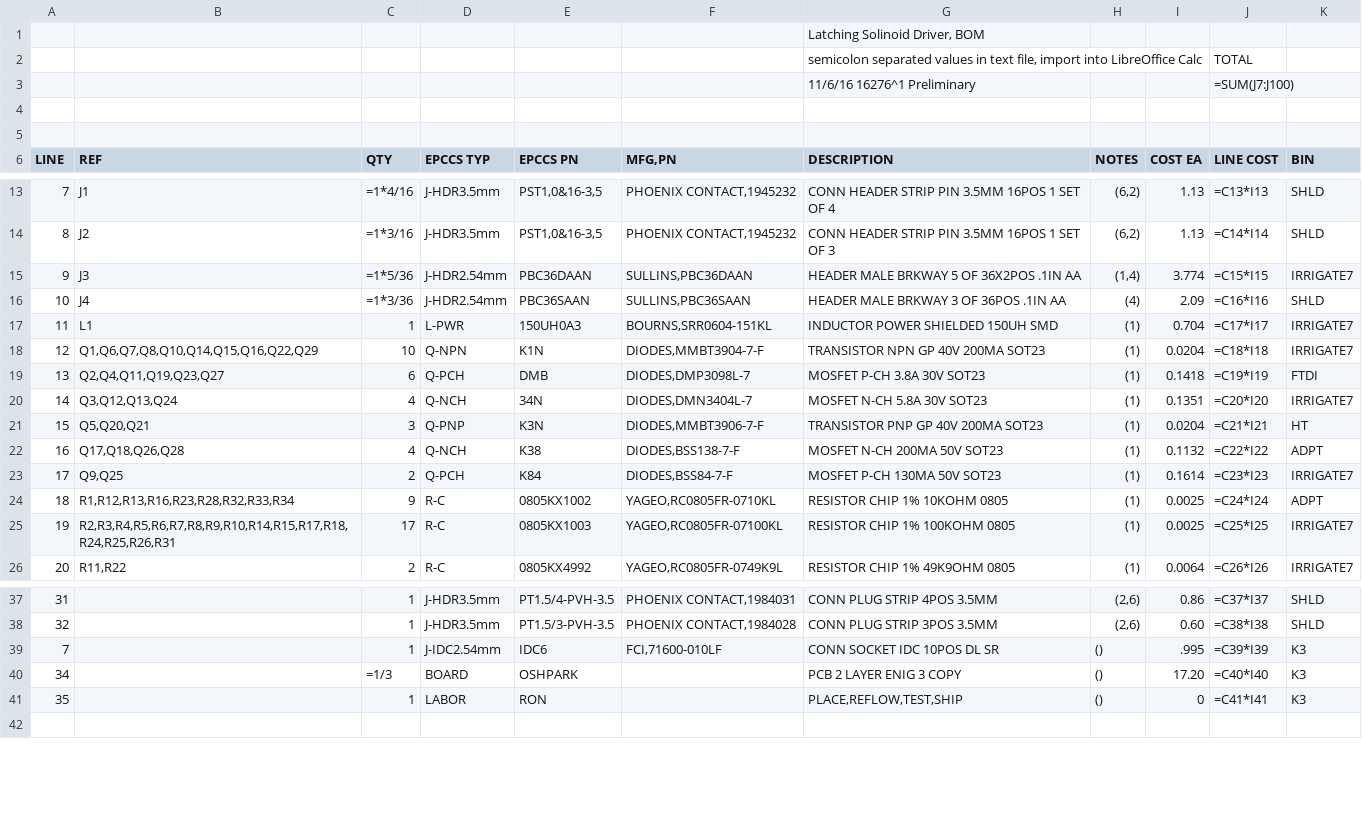
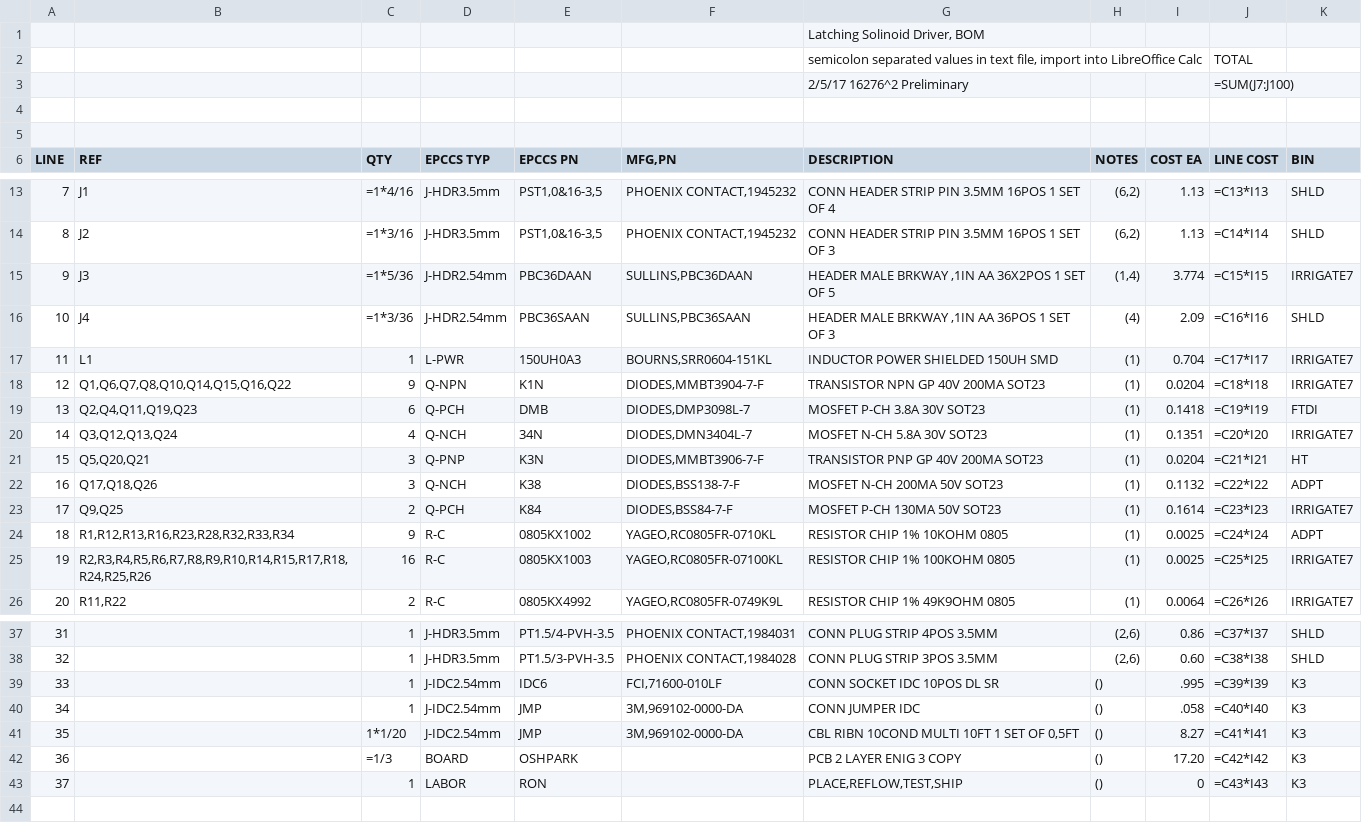
Before and after one commit to epccs/Driver, a CSV file: K3/Design/16276,BOM.csv, drawn as a sheet; only a part is shown, gaps mark what is left out.

```diff
--- a/K3/Design/16276,BOM.csv
+++ b/K3/Design/16276,BOM.csv
@@ -2,3 +2,3 @@
 ;;;;;;semicolon separated values in text file, import into LibreOffice Calc;;;TOTAL
-;;;;;;11/6/16 16276^1 Preliminary;;;=SUM(J7:J100)
+;;;;;;2/5/17 16276^2 Preliminary;;;=SUM(J7:J100)
 
@@ -14,13 +14,13 @@ LINE; REF; QTY; EPCCS TYP;EPCCS PN;MFG,PN; DESCRIPTION; NOTES; COST EA; LINE COS
 8;J2;=1*3/16;J-HDR3.5mm;PST1,0&16-3,5;PHOENIX CONTACT,1945232;CONN HEADER STRIP PIN 3.5MM 16POS 1 SET OF 3;(6,2);1.13;=C14*I14;SHLD
-9;J3;=1*5/36;J-HDR2.54mm;PBC36DAAN;SULLINS,PBC36DAAN;HEADER MALE BRKWAY 5 OF 36X2POS .1IN AA;(1,4);3.774;=C15*I15;IRRIGATE7
-10;J4;=1*3/36;J-HDR2.54mm;PBC36SAAN;SULLINS,PBC36SAAN;HEADER MALE BRKWAY 3 OF 36POS .1IN AA;(4);2.09;=C16*I16;SHLD
+9;J3;=1*5/36;J-HDR2.54mm;PBC36DAAN;SULLINS,PBC36DAAN;HEADER MALE BRKWAY ,1IN AA 36X2POS 1 SET OF 5;(1,4);3.774;=C15*I15;IRRIGATE7
+10;J4;=1*3/36;J-HDR2.54mm;PBC36SAAN;SULLINS,PBC36SAAN;HEADER MALE BRKWAY ,1IN AA 36POS 1 SET OF 3;(4);2.09;=C16*I16;SHLD
 11;L1;1;L-PWR;150UH0A3;BOURNS,SRR0604-151KL;INDUCTOR POWER SHIELDED 150UH SMD;(1);0.704;=C17*I17;IRRIGATE7
-12;Q1,Q6,Q7,Q8,Q10,Q14,Q15,Q16,Q22,Q29;10;Q-NPN;K1N;DIODES,MMBT3904-7-F;TRANSISTOR NPN GP 40V 200MA SOT23;(1);0.0204;=C18*I18;IRRIGATE7
-13;Q2,Q4,Q11,Q19,Q23,Q27;6;Q-PCH;DMB;DIODES,DMP3098L-7;MOSFET P-CH 3.8A 30V SOT23;(1);0.1418;=C19*I19;FTDI
+12;Q1,Q6,Q7,Q8,Q10,Q14,Q15,Q16,Q22;9;Q-NPN;K1N;DIODES,MMBT3904-7-F;TRANSISTOR NPN GP 40V 200MA SOT23;(1);0.0204;=C18*I18;IRRIGATE7
+13;Q2,Q4,Q11,Q19,Q23;6;Q-PCH;DMB;DIODES,DMP3098L-7;MOSFET P-CH 3.8A 30V SOT23;(1);0.1418;=C19*I19;FTDI
 14;Q3,Q12,Q13,Q24;4;Q-NCH;34N;DIODES,DMN3404L-7;MOSFET N-CH 5.8A 30V SOT23;(1);0.1351;=C20*I20;IRRIGATE7
 15;Q5,Q20,Q21;3;Q-PNP;K3N;DIODES,MMBT3906-7-F;TRANSISTOR PNP GP 40V 200MA SOT23;(1);0.0204;=C21*I21;HT
-16;Q17,Q18,Q26,Q28;4;Q-NCH;K38;DIODES,BSS138-7-F;MOSFET N-CH 200MA 50V SOT23;(1);0.1132;=C22*I22;ADPT
+16;Q17,Q18,Q26;3;Q-NCH;K38;DIODES,BSS138-7-F;MOSFET N-CH 200MA 50V SOT23;(1);0.1132;=C22*I22;ADPT
 17;Q9,Q25;2;Q-PCH;K84;DIODES,BSS84-7-F;MOSFET P-CH 130MA 50V SOT23;(1);0.1614;=C23*I23;IRRIGATE7
 18;R1,R12,R13,R16,R23,R28,R32,R33,R34;9;R-C;0805KX1002;YAGEO,RC0805FR-0710KL;RESISTOR CHIP 1% 10KOHM 0805;(1);0.0025;=C24*I24;ADPT
-19;R2,R3,R4,R5,R6,R7,R8,R9,R10,R14,R15,R17,R18,R24,R25,R26,R31;17;R-C;0805KX1003;YAGEO,RC0805FR-07100KL;RESISTOR CHIP 1% 100KOHM 0805;(1);0.0025;=C25*I25;IRRIGATE7
+19;R2,R3,R4,R5,R6,R7,R8,R9,R10,R14,R15,R17,R18,R24,R25,R26;16;R-C;0805KX1003;YAGEO,RC0805FR-07100KL;RESISTOR CHIP 1% 100KOHM 0805;(1);0.0025;=C25*I25;IRRIGATE7
 20;R11,R22;2;R-C;0805KX4992;YAGEO,RC0805FR-0749K9L;RESISTOR CHIP 1% 49K9OHM 0805;(1);0.0064;=C26*I26;IRRIGATE7
@@ -38,5 +38,7 @@ LINE; REF; QTY; EPCCS TYP;EPCCS PN;MFG,PN; DESCRIPTION; NOTES; COST EA; LINE COS
 32;;1;J-HDR3.5mm;PT1.5/3-PVH-3.5;PHOENIX CONTACT,1984028;CONN PLUG STRIP 3POS 3.5MM;(2,6);0.60;=C38*I38;SHLD
-7;;1;J-IDC2.54mm;IDC6;FCI,71600-010LF;CONN SOCKET IDC 10POS DL SR;();.995;=C39*I39;K3
-34;;=1/3;BOARD;OSHPARK;;PCB 2 LAYER ENIG 3 COPY;();17.20;=C40*I40;K3
-35;;1;LABOR;RON;;PLACE,REFLOW,TEST,SHIP;();0;=C41*I41;K3
+33;;1;J-IDC2.54mm;IDC6;FCI,71600-010LF;CONN SOCKET IDC 10POS DL SR;();.995;=C39*I39;K3
+34;;1;J-IDC2.54mm;JMP;3M,969102-0000-DA;CONN JUMPER IDC;();.058;=C40*I40;K3
+35;;1*1/20;J-IDC2.54mm;JMP;3M,969102-0000-DA;CBL RIBN 10COND MULTI 10FT 1 SET OF 0,5FT;();8.27;=C41*I41;K3
+36;;=1/3;BOARD;OSHPARK;;PCB 2 LAYER ENIG 3 COPY;();17.20;=C42*I42;K3
+37;;1;LABOR;RON;;PLACE,REFLOW,TEST,SHIP;();0;=C43*I43;K3
 
```
Also changed, not shown: 14 other files.
